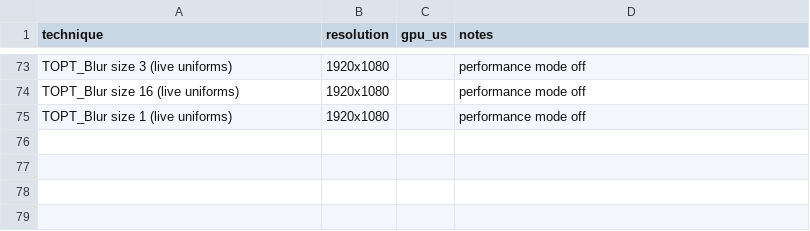
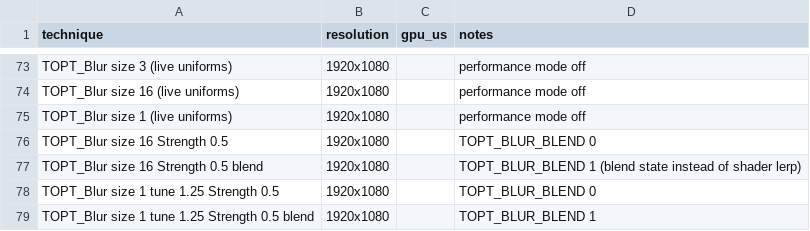
Before and after one commit to CeeJayDK/topt, a CSV file: fx/timings_template.csv, drawn as a sheet; only a part is shown, gaps mark what is left out; the diff names each change by its address in the sheet, - before the commit and + after, or states it on an @@ line.

```diff
--- a/fx/timings_template.csv
+++ b/fx/timings_template.csv
+row 76: TOPT_Blur size 16 Strength 0.5 | 1920x1080 |  | TOPT_BLUR_BLEND 0
+row 77: TOPT_Blur size 16 Strength 0.5 blend | 1920x1080 |  | TOPT_BLUR_BLEND 1 (blend state instead of shader lerp)
+row 78: TOPT_Blur size 1 tune 1.25 Strength 0.5 | 1920x1080 |  | TOPT_BLUR_BLEND 0
+row 79: TOPT_Blur size 1 tune 1.25 Strength 0.5 blend | 1920x1080 |  | TOPT_BLUR_BLEND 1
```
Also changed, not shown: 4 other files.
